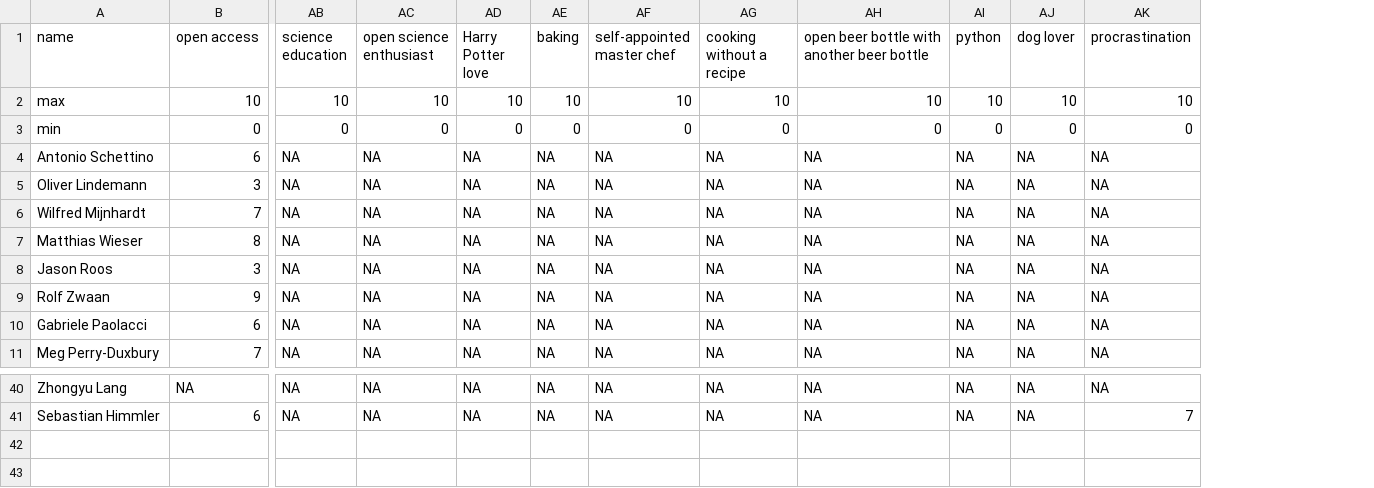
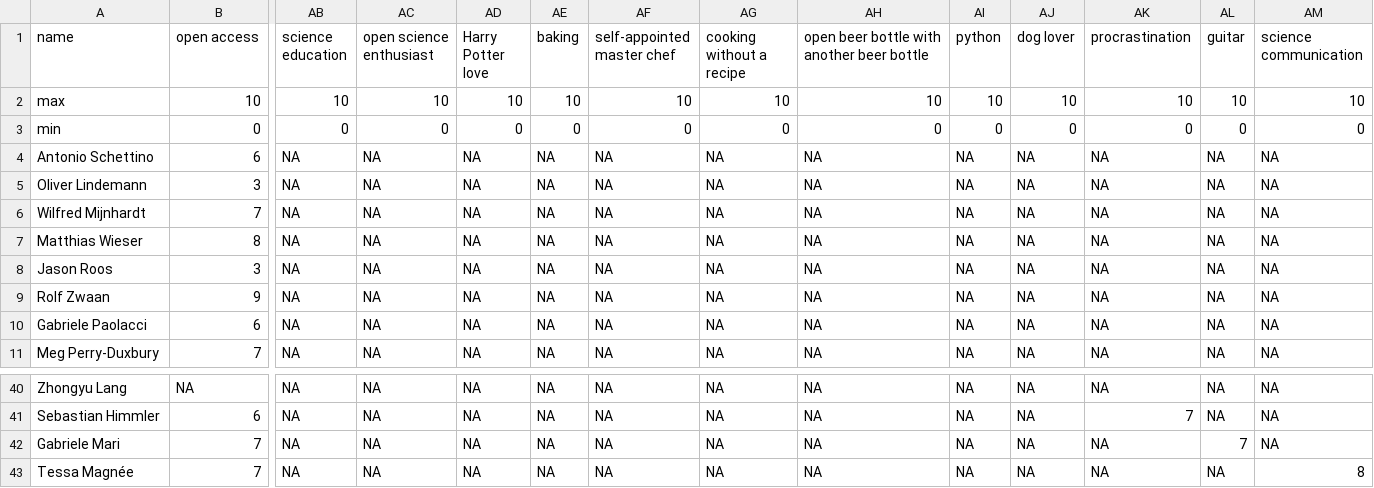
Before and after one commit to osc-rotterdam/osc-rotterdam.github.io, a CSV file: static/OS_skills.csv, drawn as a sheet; only a part is shown, gaps mark what is left out; rows hold the shown columns only; the diff names each change by its address in the sheet, - before the commit and + after, or states it on an @@ line.

Commit message:
OSCR Member: Gabriele Mari

```diff
--- a/static/OS_skills.csv
+++ b/static/OS_skills.csv
+column AL (guitar), rows 2-11: 10 | 0 | NA | NA | NA | NA | NA | NA | NA | NA; rows 40-41: NA | NA
+column AM (science communication), rows 2-11: 10 | 0 | NA | NA | NA | NA | NA | NA | NA | NA; rows 40-41: NA | NA
+row 42: Gabriele Mari | 7 | NA | NA | NA | NA | NA | NA | NA | NA | NA | NA | 7 | NA
+row 43: Tessa Magnée | 7 | NA | NA | NA | NA | NA | NA | NA | NA | NA | NA | NA | 8
```
Also changed, not shown: 2 other files.
